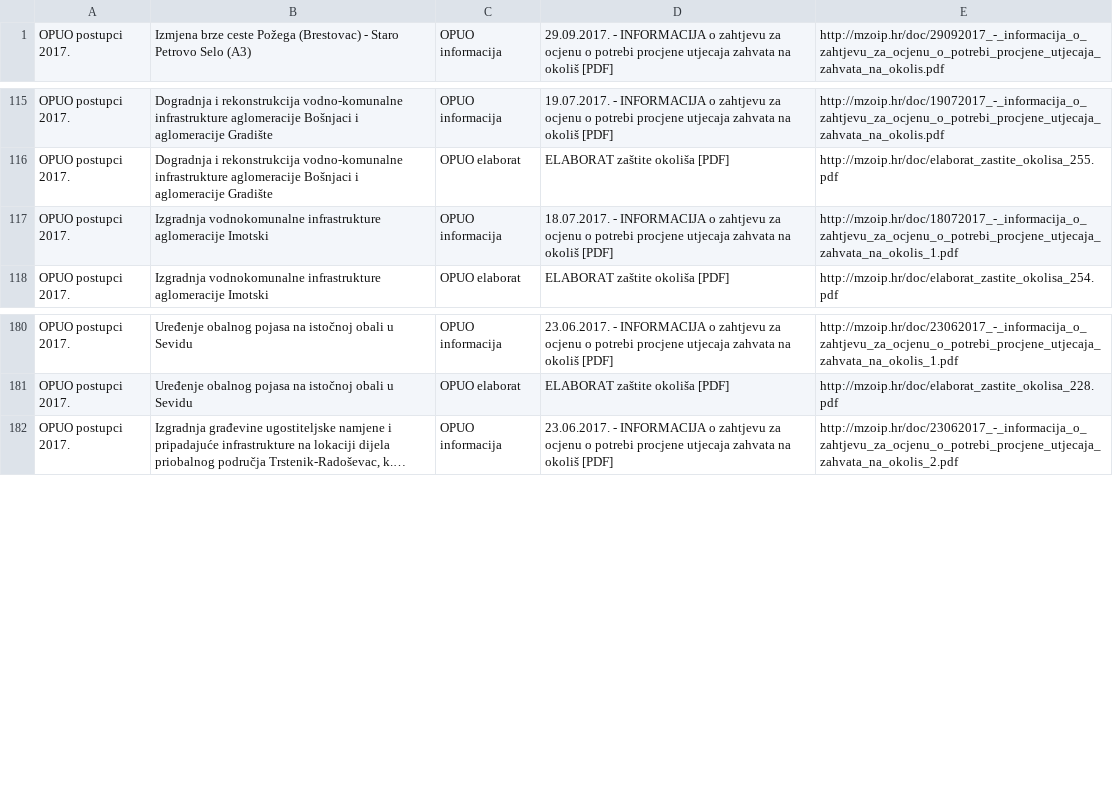
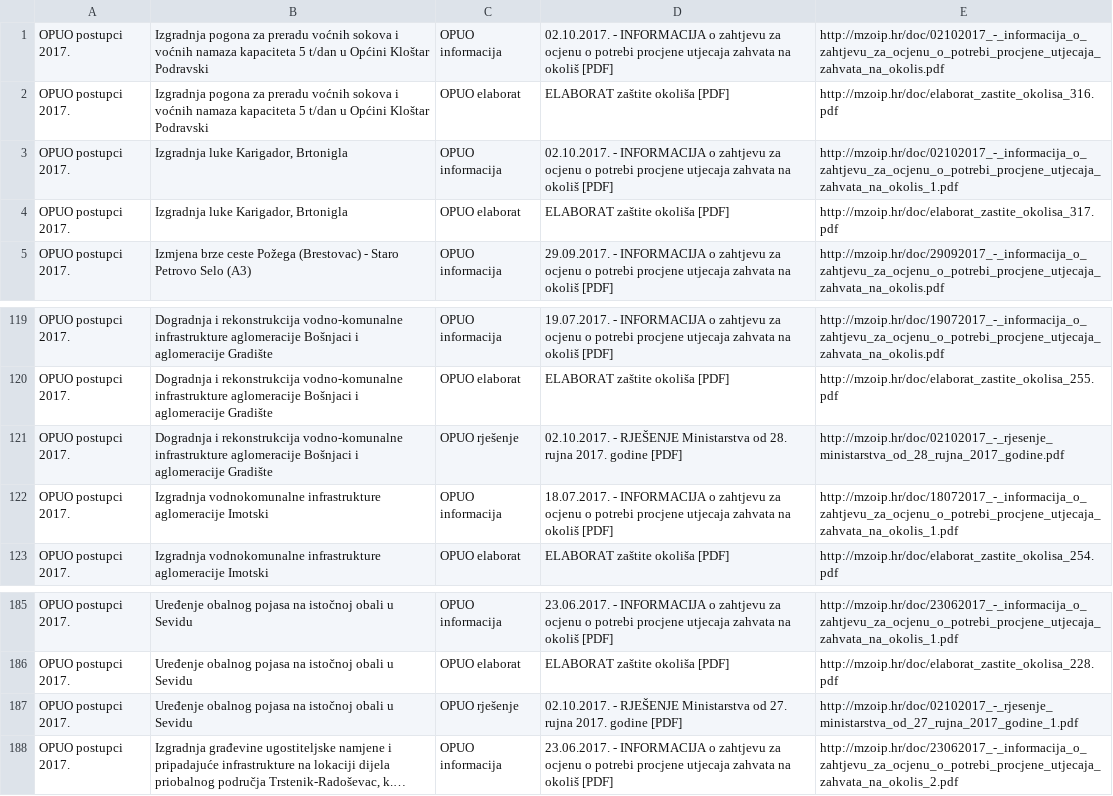
Before and after one commit to udruga-biom/puo-arhiva, a TSV file: opuo.tsv, drawn as a sheet; only a part is shown, gaps mark what is left out; long unchanged cells end in …; the diff names each change by its address in the sheet, - before the commit and + after, or states it on an @@ line.

```diff
--- a/opuo.tsv
+++ b/opuo.tsv
+row 1: OPUO postupci 2017. | Izgradnja pogona za preradu voćnih sokova i voćnih namaza kapaciteta 5 t/dan u Općini Kloštar Podravski | OPUO informacija | 02.10.2017. - INFORMACIJA o zahtjevu za ocjenu o potrebi procjene utjecaja zahvata na okoliš [PDF] | http://mzoip.hr/doc/02102017_-_informacija_o_zahtjevu_za_ocjenu_o_potrebi_procjene_utjecaja_zahvata_na_okolis.pdf
+row 2: OPUO postupci 2017. | Izgradnja pogona za preradu voćnih sokova i voćnih namaza kapaciteta 5 t/dan u Općini Kloštar Podravski | OPUO elaborat | ELABORAT zaštite okoliša [PDF] | http://mzoip.hr/doc/elaborat_zastite_okolisa_316.pdf
+row 3: OPUO postupci 2017. | Izgradnja luke Karigador, Brtonigla | OPUO informacija | 02.10.2017. - INFORMACIJA o zahtjevu za ocjenu o potrebi procjene utjecaja zahvata na okoliš [PDF] | http://mzoip.hr/doc/02102017_-_informacija_o_zahtjevu_za_ocjenu_o_potrebi_procjene_utjecaja_zahvata_na_okolis_1.pdf
+row 4: OPUO postupci 2017. | Izgradnja luke Karigador, Brtonigla | OPUO elaborat | ELABORAT zaštite okoliša [PDF] | http://mzoip.hr/doc/elaborat_zastite_okolisa_317.pdf
+row 121: OPUO postupci 2017. | Dogradnja i rekonstrukcija vodno-komunalne infrastrukture aglomeracije Bošnjaci i aglomeracije Gradište | OPUO rješenje | 02.10.2017. - RJEŠENJE Ministarstva od 28. rujna 2017. godine [PDF] | http://mzoip.hr/doc/02102017_-_rjesenje_ministarstva_od_28_rujna_2017_godine.pdf
+row 187: OPUO postupci 2017. | Uređenje obalnog pojasa na istočnoj obali u Sevidu | OPUO rješenje | 02.10.2017. - RJEŠENJE Ministarstva od 27. rujna 2017. godine [PDF] | http://mzoip.hr/doc/02102017_-_rjesenje_ministarstva_od_27_rujna_2017_godine_1.pdf
```
Also changed, not shown: puo.tsv.
